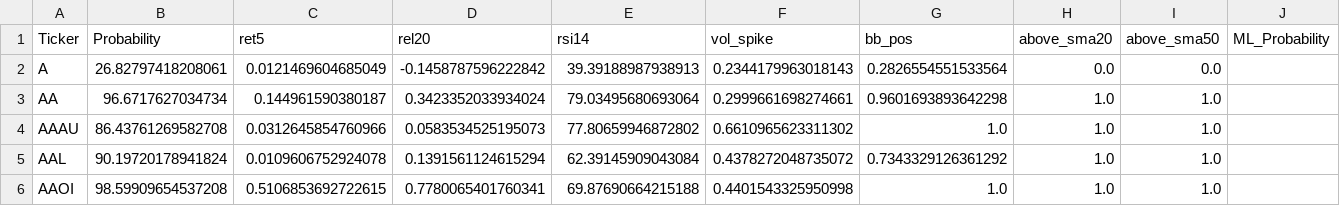
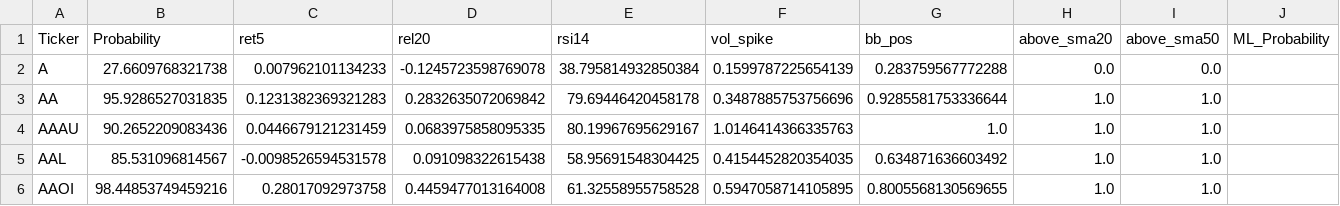
Before and after one commit to mox0716/Swing_Auto_Hybrid, a CSV file: out/05_channel_up_pullbacks.csv, drawn as a sheet; only a part is shown; the diff covers the shown part only.

```diff
--- a/out/05_channel_up_pullbacks.csv
+++ b/out/05_channel_up_pullbacks.csv
@@ -1,6 +1,6 @@
 Ticker,Probability,ret5,rel20,rsi14,vol_spike,bb_pos,above_sma20,above_sma50,ML_Probability
-A,26.82797418208061,0.0121469604685049,-0.1458787596222842,39.39188987938913,0.2344179963018143,0.2826554551533564,0.0,0.0,
-AA,96.6717627034734,0.144961590380187,0.3423352033934024,79.03495680693064,0.2999661698274661,0.9601693893642298,1.0,1.0,
-AAAU,86.43761269582708,0.0312645854760966,0.0583534525195073,77.80659946872802,0.6610965623311302,1.0,1.0,1.0,
-AAL,90.19720178941824,0.0109606752924078,0.1391561124615294,62.39145909043084,0.4378272048735072,0.7343329126361292,1.0,1.0,
-AAOI,98.59909654537208,0.5106853692722615,0.7780065401760341,69.87690664215188,0.4401543325950998,1.0,1.0,1.0,
+A,27.6609768321738,0.007962101134233,-0.1245723598769078,38.795814932850384,0.1599787225654139,0.283759567772288,0.0,0.0,
+AA,95.9286527031835,0.1231382369321283,0.2832635072069842,79.69446420458178,0.3487885753756696,0.9285581753336644,1.0,1.0,
+AAAU,90.2652209083436,0.0446679121231459,0.0683975858095335,80.19967695629167,1.0146414366335763,1.0,1.0,1.0,
+AAL,85.531096814567,-0.0098526594531578,0.091098322615438,58.95691548304425,0.4154452820354035,0.634871636603492,1.0,1.0,
+AAOI,98.44853749459216,0.28017092973758,0.4459477013164008,61.32558955758528,0.5947058714105895,0.8005568130569655,1.0,1.0,
```
Also changed, not shown: 54 edited cells elsewhere in this file, out/02_top_gainers_liquid.csv, out/04_most_active_liquid.csv, 3 other files.
